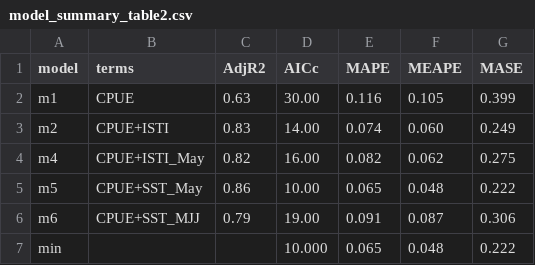
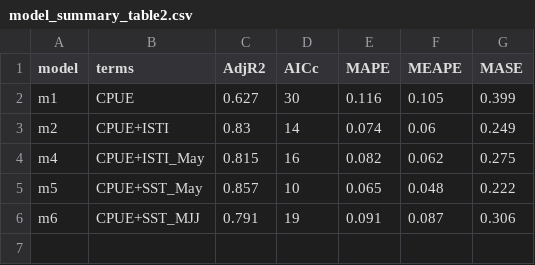
Before and after one commit to commfish/southeast_pink_salmon_preseason, a CSV file: 2021_forecast/index4/results/model_summary_table2.csv, drawn as a sheet; the diff names each change by its address in the sheet, - before the commit and + after, or states it on an @@ line.

```diff
--- a/2021_forecast/index4/results/model_summary_table2.csv
+++ b/2021_forecast/index4/results/model_summary_table2.csv
-C2 (AdjR2): 0.63
+C2 (AdjR2): 0.627
-D2 (AICc): 30.00
+D2 (AICc): 30
-D3 (AICc): 14.00
+D3 (AICc): 14
-F3 (MEAPE): 0.060
+F3 (MEAPE): 0.06
-C4 (AdjR2): 0.82
+C4 (AdjR2): 0.815
-D4 (AICc): 16.00
+D4 (AICc): 16
-C5 (AdjR2): 0.86
+C5 (AdjR2): 0.857
-D5 (AICc): 10.00
+D5 (AICc): 10
-C6 (AdjR2): 0.79
+C6 (AdjR2): 0.791
-D6 (AICc): 19.00
+D6 (AICc): 19
-row 7: min |  |  | 10.000 | 0.065 | 0.048 | 0.222
```
Also changed, not shown: 2 other files.
